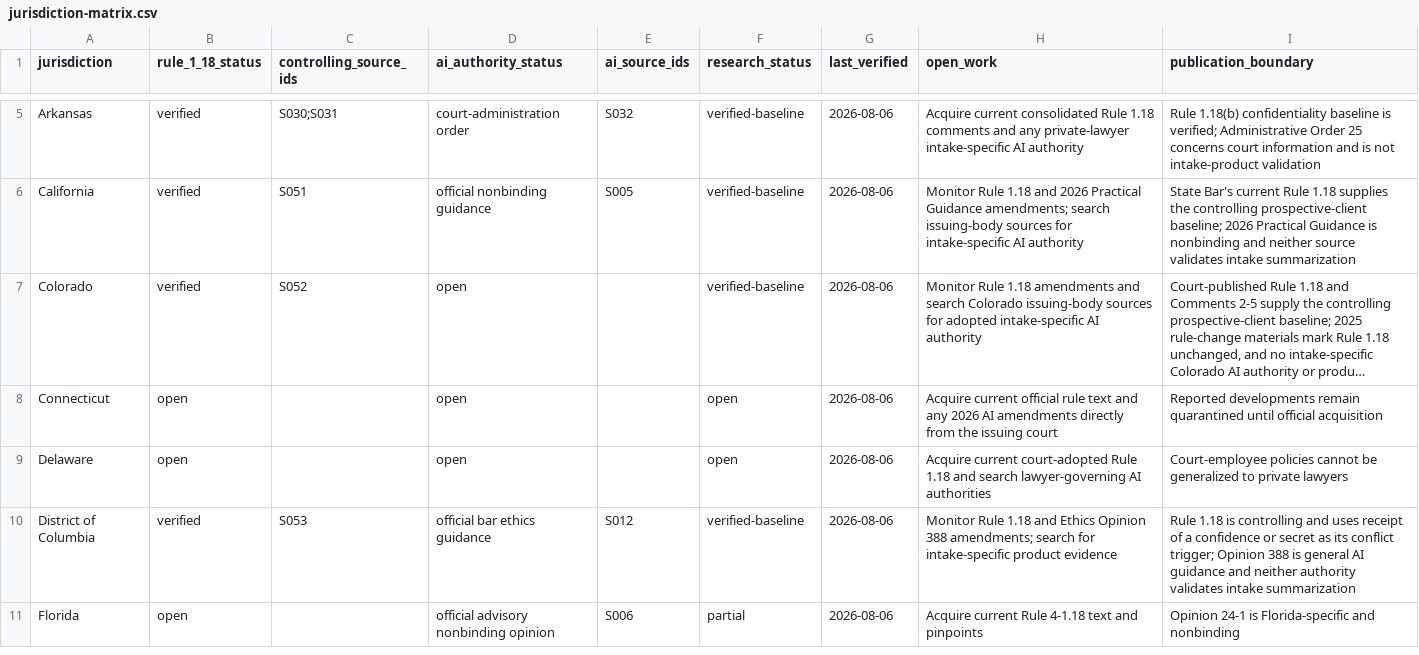
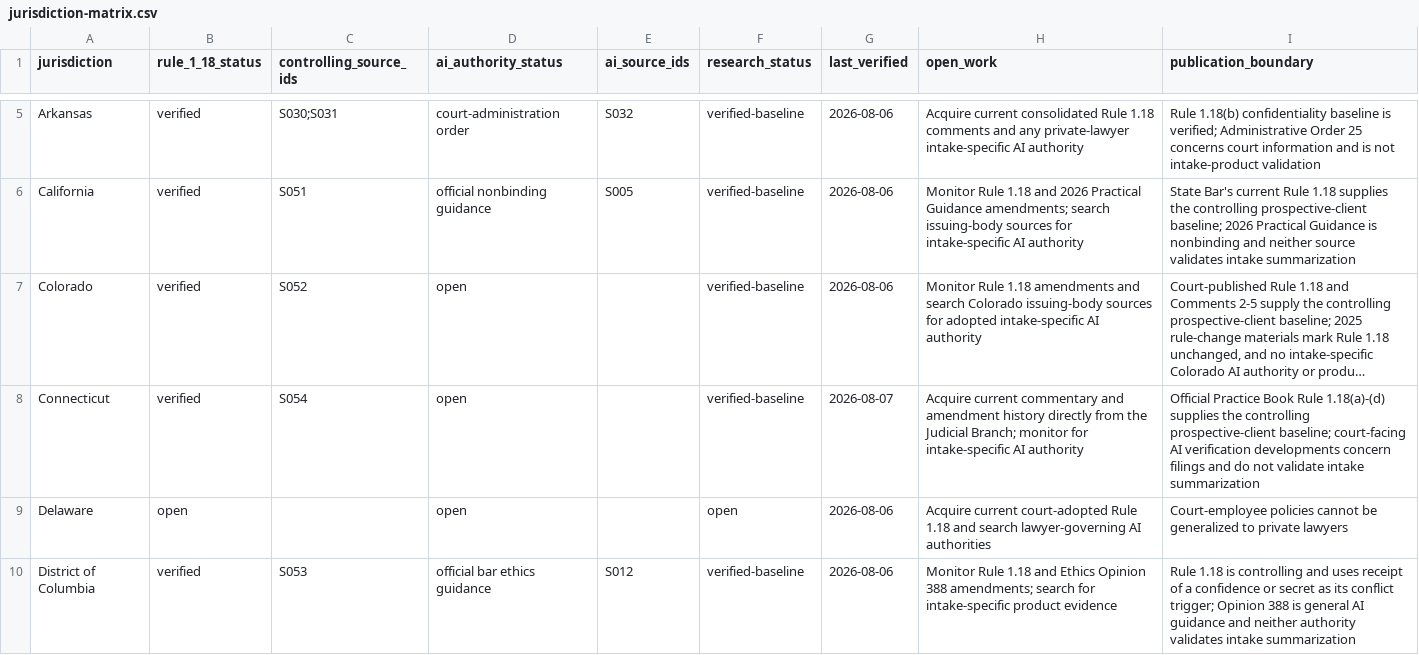
Before and after one commit to rn-collins/aloha-ai-consulting, a CSV file: content/decision-desk/01-intake/jurisdiction-matrix.csv, drawn as a sheet; only a part is shown, gaps mark what is left out; the shorter side is filled out with more unchanged rows; long unchanged cells end in …; the diff names each change by its address in the sheet, - before the commit and + after, or states it on an @@ line.

```diff
--- a/content/decision-desk/01-intake/jurisdiction-matrix.csv
+++ b/content/decision-desk/01-intake/jurisdiction-matrix.csv
-B8 (rule_1_18_status): open
+B8 (rule_1_18_status): verified
-C8 (controlling_source_ids): (empty)
+C8 (controlling_source_ids): S054
-F8 (research_status): open
+F8 (research_status): verified-baseline
-G8 (last_verified): 2026-08-06
+G8 (last_verified): 2026-08-07
-H8 (open_work): Acquire current official rule text and any 2026 AI amendments directly from the issuing court
+H8 (open_work): Acquire current commentary and amendment history directly from the Judicial Branch; monitor for intake-specific AI authority
-I8 (publication_boundary): Reported developments remain quarantined until official acquisition
+I8 (publication_boundary): Official Practice Book Rule 1.18(a)-(d) supplies the controlling prospective-client baseline; court-facing AI verification developments concern filings and do not validate intake summarization
```
Also changed, not shown: content/decision-desk/01-intake/claim-ledger.csv, content/decision-desk/01-intake/pinpoint-register.csv, 4 other files.
